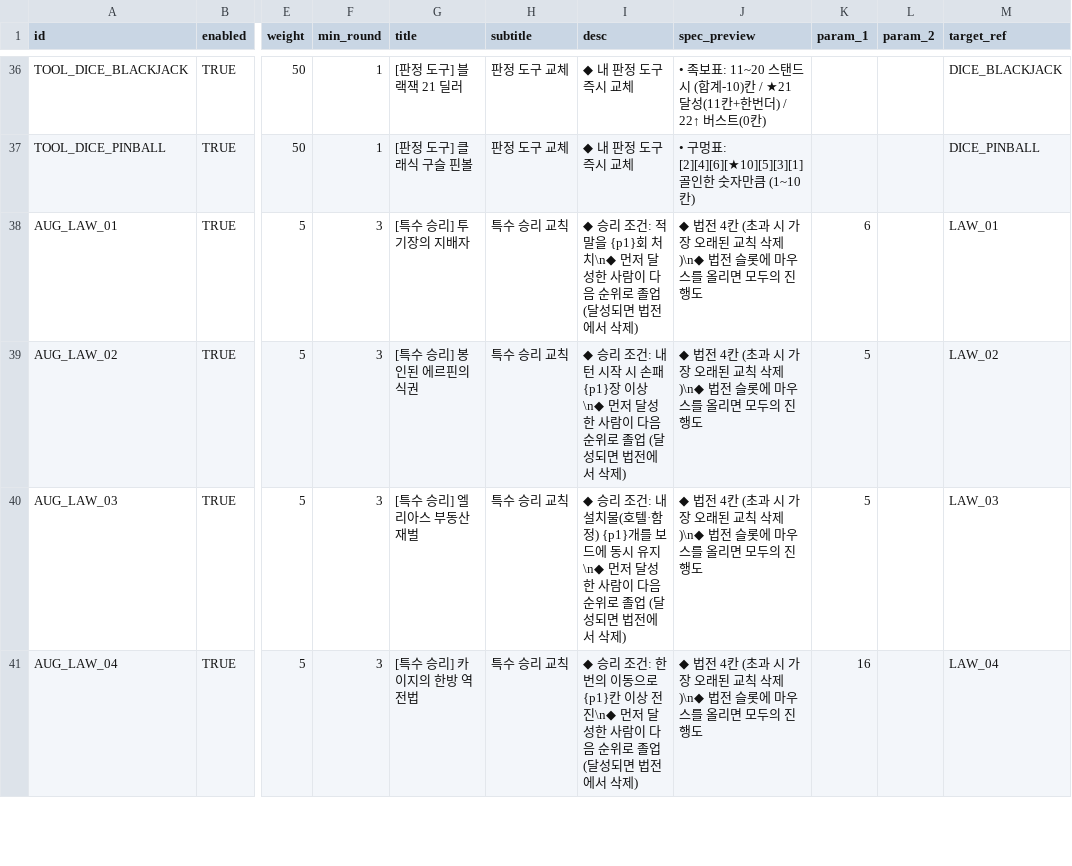
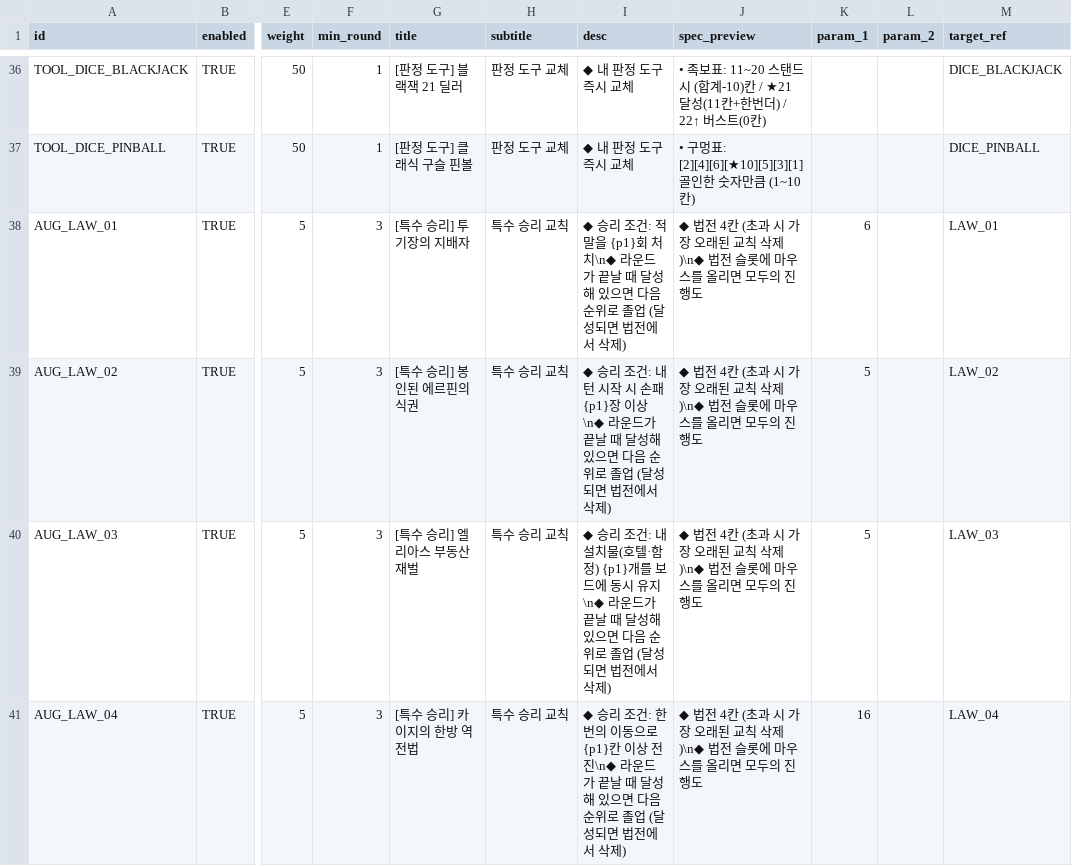
Before and after one commit to mayjohn66-cmd/TRG, a CSV file: content_trickcal/data/augments_table.csv, drawn as a sheet; only a part is shown, gaps mark what is left out; the diff covers the shown part only; the diff names each change by its address in the sheet, - before the commit and + after, or states it on an @@ line.

```diff
--- a/content_trickcal/data/augments_table.csv
+++ b/content_trickcal/data/augments_table.csv
-I38 (desc): …처치\n◆ 먼저 달성한 사람이 다음…
+I38 (desc): …처치\n◆ 라운드가 끝날 때 달성해 있으면 다음…
-I39 (desc): …이상\n◆ 먼저 달성한 사람이 다음…
+I39 (desc): …이상\n◆ 라운드가 끝날 때 달성해 있으면 다음…
-I40 (desc): …유지\n◆ 먼저 달성한 사람이 다음…
+I40 (desc): …유지\n◆ 라운드가 끝날 때 달성해 있으면 다음…
-I41 (desc): …전진\n◆ 먼저 달성한 사람이 다음…
+I41 (desc): …전진\n◆ 라운드가 끝날 때 달성해 있으면 다음…
```
Also changed, not shown: 7 edited cells elsewhere in this file, 37 other files.
